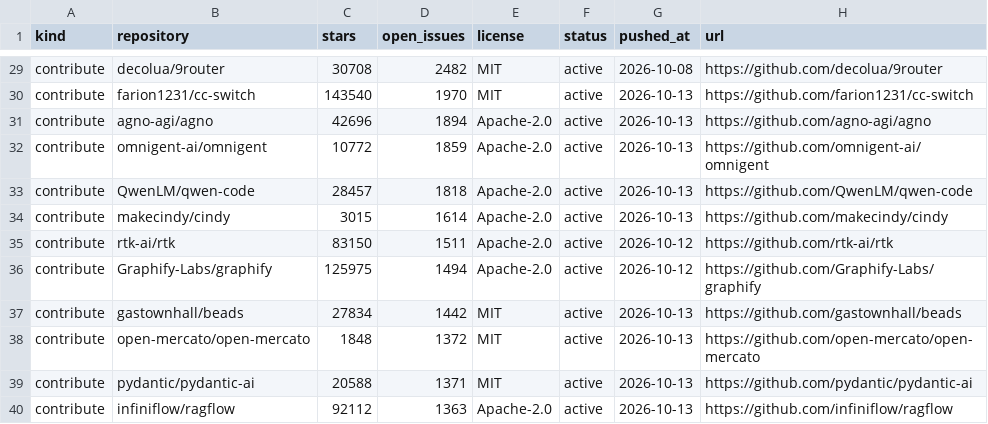
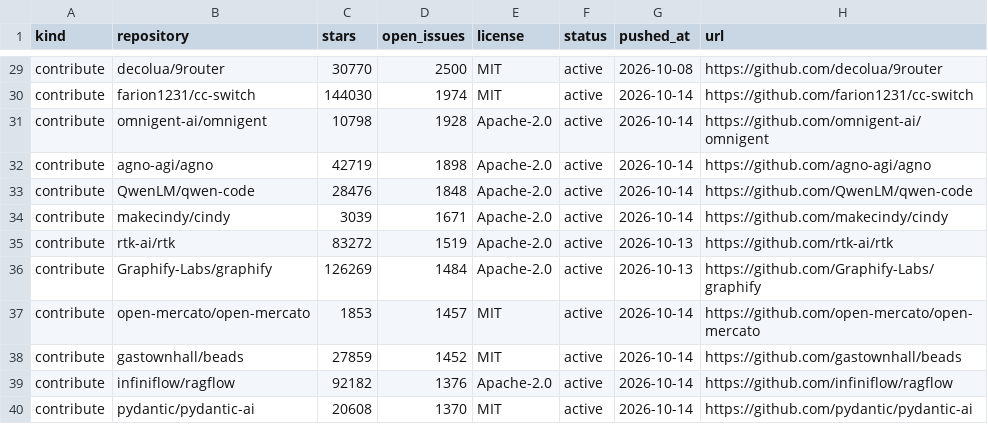
Before and after one commit to Keremozdemirra/agent-vitals, a CSV file: data/candidates.csv, drawn as a sheet; only a part is shown, gaps mark what is left out; removed rows and columns are numbered as before the commit, all else as after; the diff covers the shown part only; the diff names each change by its address in the sheet, - before the commit and + after, or states it on an @@ line.

```diff
--- a/data/candidates.csv
+++ b/data/candidates.csv
-C29 (stars): 30708
+C29 (stars): 30770
-D29 (open_issues): 2482
+D29 (open_issues): 2500
-C30 (stars): 143540
+C30 (stars): 144030
-D30 (open_issues): 1970
+D30 (open_issues): 1974
-G30 (pushed_at): 2026-10-13
+G30 (pushed_at): 2026-10-14
-row 31: contribute | agno-agi/agno | 42696 | 1894 | Apache-2.0 | active | 2026-10-13 | https://github.com/agno-agi/agno
-C31 (stars): 10772
+C31 (stars): 10798
-D31 (open_issues): 1859
+D31 (open_issues): 1928
-G31 (pushed_at): 2026-10-13
+G31 (pushed_at): 2026-10-14
+row 32: contribute | agno-agi/agno | 42719 | 1898 | Apache-2.0 | active | 2026-10-14 | https://github.com/agno-agi/agno
-C33 (stars): 28457
+C33 (stars): 28476
-D33 (open_issues): 1818
+D33 (open_issues): 1848
-G33:G34 (pushed_at): 2026-10-13
+G33:G34 (pushed_at): 2026-10-14
-C34 (stars): 3015
+C34 (stars): 3039
-D34 (open_issues): 1614
+D34 (open_issues): 1671
-C35 (stars): 83150
+C35 (stars): 83272
-D35 (open_issues): 1511
+D35 (open_issues): 1519
-G35:G36 (pushed_at): 2026-10-12
+G35:G36 (pushed_at): 2026-10-13
-C36 (stars): 125975
+C36 (stars): 126269
-D36 (open_issues): 1494
+D36 (open_issues): 1484
-row 37: contribute | gastownhall/beads | 27834 | 1442 | MIT | active | 2026-10-13 | https://github.com/gastownhall/beads
-C37 (stars): 1848
+C37 (stars): 1853
-D37 (open_issues): 1372
+D37 (open_issues): 1457
-G37:G39 (pushed_at): 2026-10-13
+G37:G39 (pushed_at): 2026-10-14
-B38 (repository): pydantic/pydantic-ai
+B38 (repository): gastownhall/beads
-C38 (stars): 20588
+C38 (stars): 27859
-D38 (open_issues): 1371
+D38 (open_issues): 1452
-H38 (url): https://github.com/pydantic/pydantic-ai
+H38 (url): https://github.com/gastownhall/beads
-C39 (stars): 92112
+C39 (stars): 92182
-D39 (open_issues): 1363
+D39 (open_issues): 1376
+row 40: contribute | pydantic/pydantic-ai | 20608 | 1370 | MIT | active | 2026-10-14 | https://github.com/pydantic/pydantic-ai
```
Also changed, not shown: 37 edited cells elsewhere in this file, data/history.csv, 5 other files.
